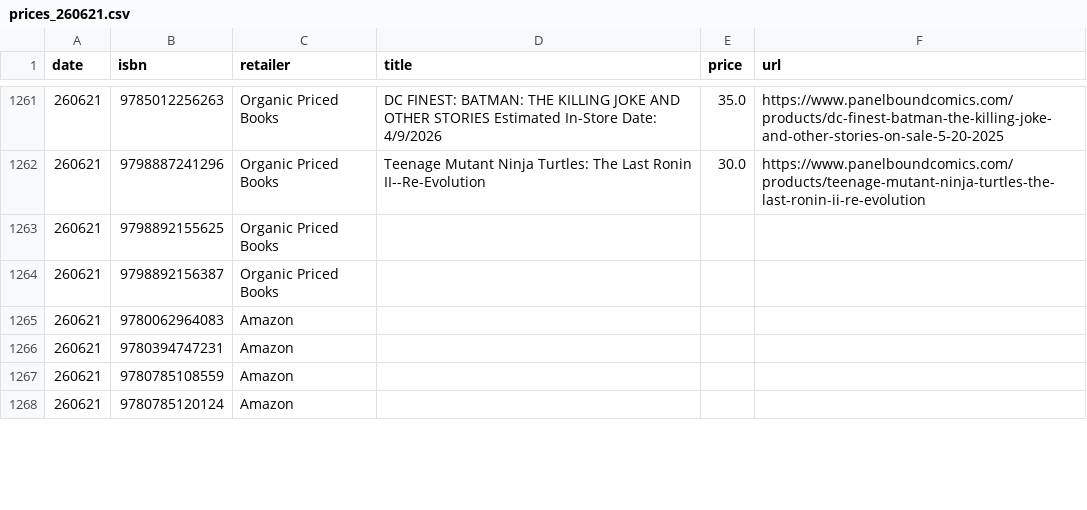
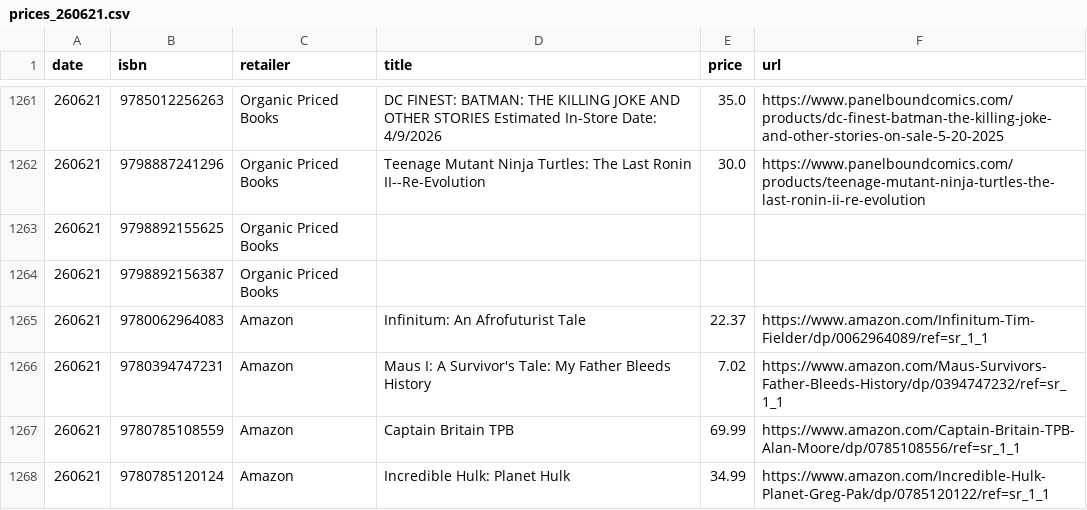
Before and after one commit to grayespinoza/graphic-novel-price-database, a CSV file: prices/prices_260621.csv, drawn as a sheet; only a part is shown, gaps mark what is left out; the diff covers the shown part only.

```diff
--- a/prices/prices_260621.csv
+++ b/prices/prices_260621.csv
@@ -1264,5 +1264,5 @@ date,isbn,retailer,title,price,url
 260621,9798892156387,Organic Priced Books,,,
-260621,9780062964083,Amazon,,,
-260621,9780394747231,Amazon,,,
-260621,9780785108559,Amazon,,,
-260621,9780785120124,Amazon,,,
+260621,9780062964083,Amazon,Infinitum: An Afrofuturist Tale,22.37,https://www.amazon.com/Infinitum-Tim-Fielder/dp/0062964089/ref=sr_1_1
+260621,9780394747231,Amazon,Maus I: A Survivor's Tale: My Father Bleeds History,7.02,https://www.amazon.com/Maus-Survivors-Father-Bleeds-History/dp/0394747232/ref=sr_1_1
+260621,9780785108559,Amazon,Captain Britain TPB,69.99,https://www.amazon.com/Captain-Britain-TPB-Alan-Moore/dp/0785108556/ref=sr_1_1
+260621,9780785120124,Amazon,Incredible Hulk: Planet Hulk,34.99,https://www.amazon.com/Incredible-Hulk-Planet-Greg-Pak/dp/0785120122/ref=sr_1_1
```
Also changed, not shown: 48 edited cells elsewhere in this file.
